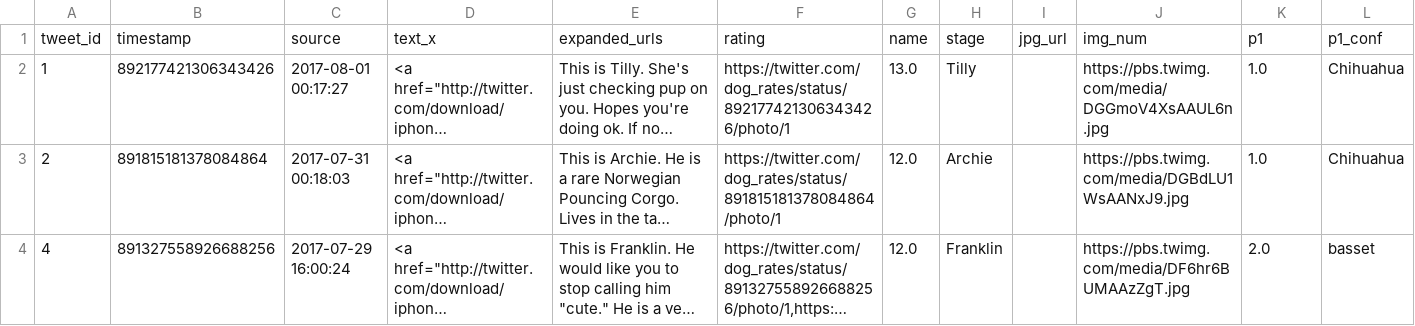
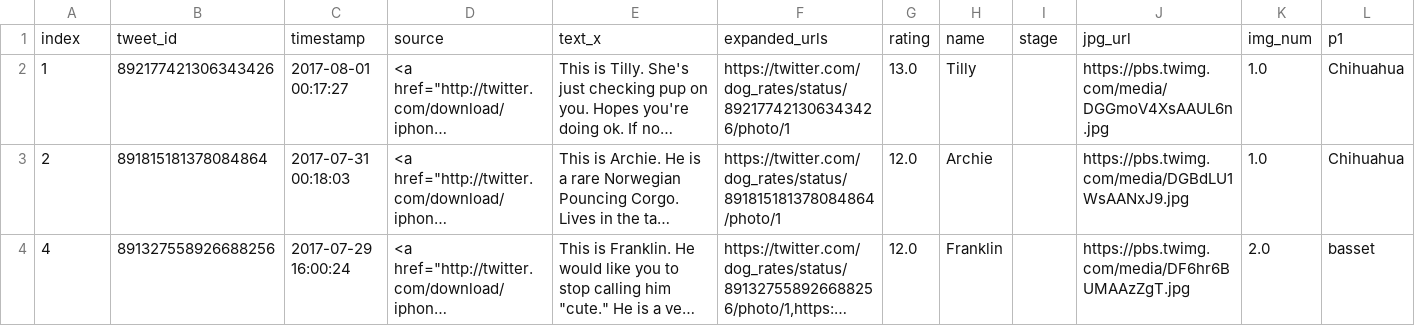
Before and after one commit to wowusu/Wrangling-and-visualising-data-from-WeRateDogs-Twitter-page, a CSV file: twitter_archive_master.csv, drawn as a sheet; only a part is shown; long unchanged cells end in …; removed rows and columns are numbered as before the commit, all else as after; rows hold the shown columns only; the diff names each change by its address in the sheet, - before the commit and + after, or states it on an @@ line.

Commit message:
Correct columns headers

```diff
--- a/twitter_archive_master.csv
+++ b/twitter_archive_master.csv
-row 1: tweet_id | timestamp | source | text_x | expanded_urls | rating | name | stage | jpg_url | img_num | p1 | p1_conf
+row 1: index | tweet_id | timestamp | source | text_x | expanded_urls | rating | name | stage | jpg_url | img_num | p1
```
